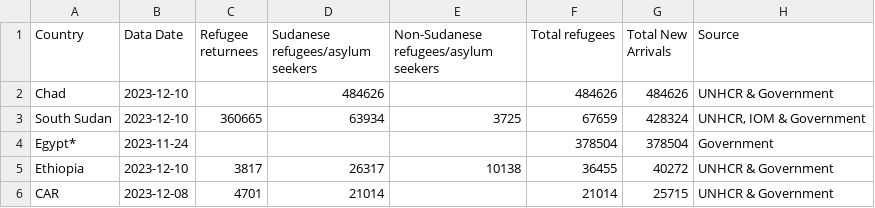
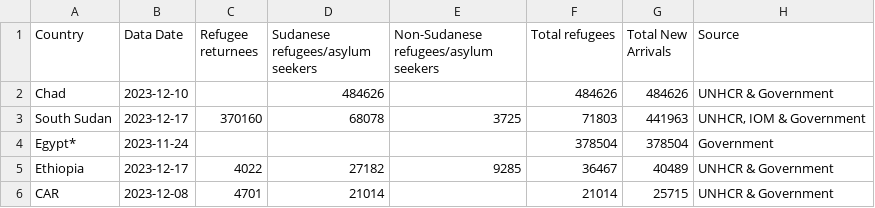
Before and after one commit to rvibek/sudansituation, a CSV file: sudansituation_data_latest.csv, drawn as a sheet.

```diff
--- a/sudansituation_data_latest.csv
+++ b/sudansituation_data_latest.csv
@@ -2,5 +2,5 @@ Country,Data Date,Refugee returnees,Sudanese refugees/asylum seekers,Non-Sudanes
 Chad,2023-12-10,,484626,,484626,484626,UNHCR & Government
-South Sudan,2023-12-10,360665,63934,3725,67659,428324,"UNHCR, IOM & Government"
+South Sudan,2023-12-17,370160,68078,3725,71803,441963,"UNHCR, IOM & Government"
 Egypt*,2023-11-24,,,,378504,378504,Government
-Ethiopia,2023-12-10,3817,26317,10138,36455,40272,UNHCR & Government
+Ethiopia,2023-12-17,4022,27182,9285,36467,40489,UNHCR & Government
 CAR,2023-12-08,4701,21014,,21014,25715,UNHCR & Government
```
Also changed, not shown: sudansituation_data_historical.csv.
